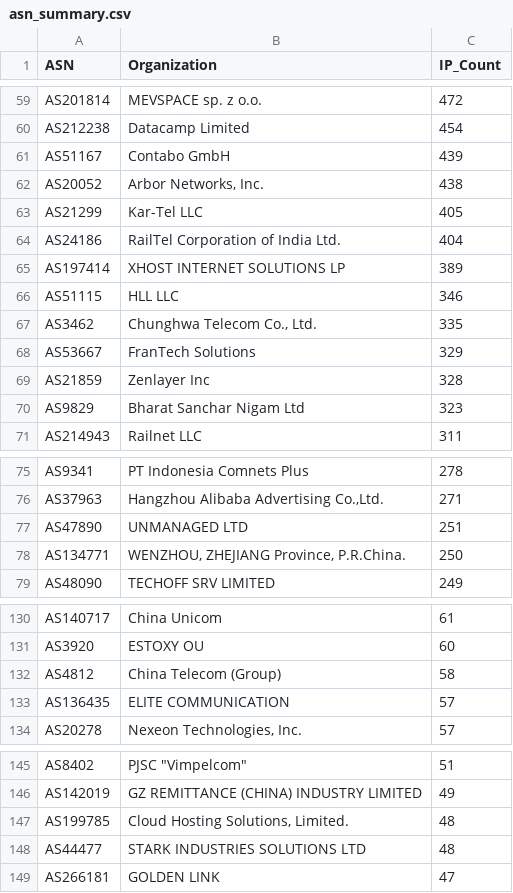
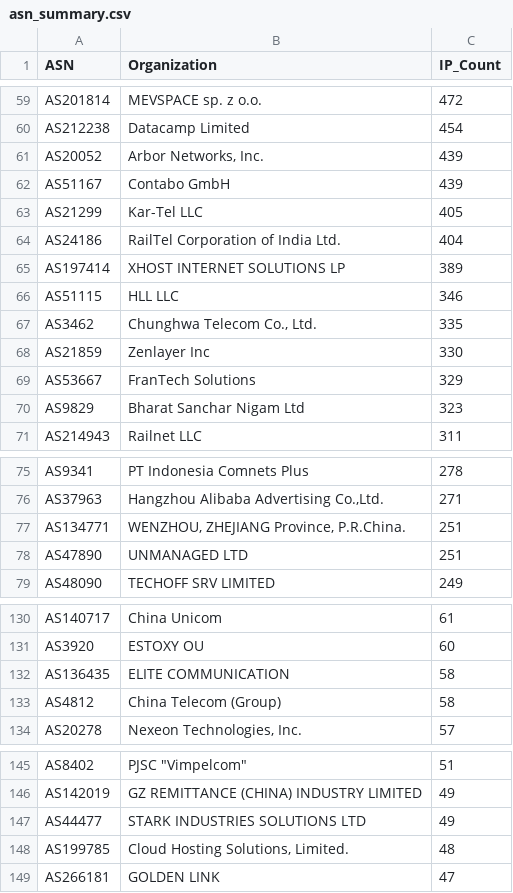
Before and after one commit to BlacKSnowDot0/packetsdatabase-db, a CSV file: asn_summary.csv, drawn as a sheet; only a part is shown, gaps mark what is left out; the diff covers the shown part only.

```diff
--- a/asn_summary.csv
+++ b/asn_summary.csv
@@ -60,4 +60,4 @@ ASN,Organization,IP_Count
 "AS212238","Datacamp Limited",454
+"AS20052","Arbor Networks, Inc.",439
 "AS51167","Contabo GmbH",439
-"AS20052","Arbor Networks, Inc.",438
 "AS21299","Kar-Tel LLC",405
@@ -67,4 +67,4 @@ ASN,Organization,IP_Count
 "AS3462","Chunghwa Telecom Co., Ltd.",335
+"AS21859","Zenlayer Inc",330
 "AS53667","FranTech Solutions",329
-"AS21859","Zenlayer Inc",328
 "AS9829","Bharat Sanchar Nigam Ltd",323
@@ -76,4 +76,4 @@ ASN,Organization,IP_Count
 "AS37963","Hangzhou Alibaba Advertising Co.,Ltd.",271
+"AS134771","WENZHOU, ZHEJIANG Province, P.R.China.",251
 "AS47890","UNMANAGED LTD",251
-"AS134771","WENZHOU, ZHEJIANG Province, P.R.China.",250
 "AS48090","TECHOFF SRV LIMITED",249
@@ -131,4 +131,4 @@ ASN,Organization,IP_Count
 "AS3920","ESTOXY OU",60
+"AS136435","ELITE COMMUNICATION",58
 "AS4812","China Telecom (Group)",58
-"AS136435","ELITE COMMUNICATION",57
 "AS20278","Nexeon Technologies, Inc.",57
@@ -146,4 +146,4 @@ ASN,Organization,IP_Count
 "AS142019","GZ REMITTANCE (CHINA) INDUSTRY LIMITED",49
+"AS44477","STARK INDUSTRIES SOLUTIONS LTD",49
 "AS199785","Cloud Hosting Solutions, Limited.",48
-"AS44477","STARK INDUSTRIES SOLUTIONS LTD",48
 "AS266181","GOLDEN LINK",47
```
Also changed, not shown: 5 edited cells elsewhere in this file, 5 other files.
